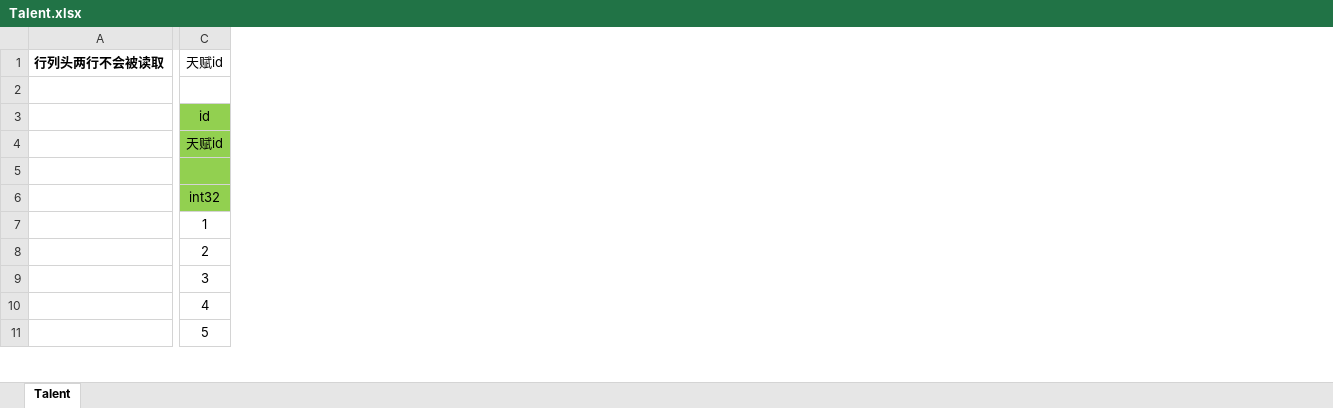
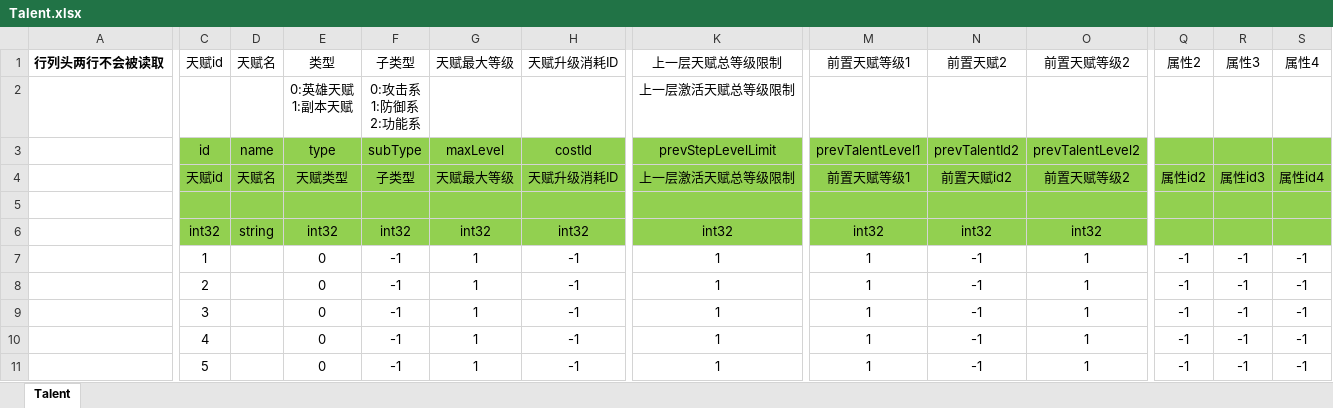
Before and after one commit to east-eden/server, an Excel workbook: config/excel/Talent.xlsx, sheet Talent, drawn as a sheet; only a part is shown, gaps mark what is left out; values as stored, in another font and other column widths than the file's, no borders; table styles not drawn; ↵ is a line break in a cell; the diff covers the shown part only; the diff names each change by its address in the sheet, - before the commit and + after, or states it on an @@ line.

```diff
--- a/config/excel/Talent.xlsx (sheet Talent)
+++ b/config/excel/Talent.xlsx (sheet Talent)
+column D (天赋名), rows 3-6: name | 天赋名 |  | string
+column E (类型), rows 2-11: 0:英雄天赋 ↵ 1:副本天赋 | type | 天赋类型 |  | int32 | 0 | 0 | 0 | 0 | 0
+column F (子类型), rows 2-11: 0:攻击系 ↵ 1:防御系 ↵ 2:功能系 | subType | 子类型 |  | int32 | -1 | -1 | -1 | -1 | -1
+column G (天赋最大等级), rows 3-11: maxLevel | 天赋最大等级 |  | int32 | 1 | 1 | 1 | 1 | 1
+column H (天赋升级消耗ID), rows 3-11: costId | 天赋升级消耗ID |  | int32 | -1 | -1 | -1 | -1 | -1
+column K (上一层天赋总等级限制), rows 2-11: 上一层激活天赋总等级限制 | prevStepLevelLimit | 上一层激活天赋总等级限制 |  | int32 | 1 | 1 | 1 | 1 | 1
+column M (前置天赋等级1), rows 3-11: prevTalentLevel1 | 前置天赋等级1 |  | int32 | 1 | 1 | 1 | 1 | 1
+column N (前置天赋2), rows 3-11: prevTalentId2 | 前置天赋id2 |  | int32 | -1 | -1 | -1 | -1 | -1
+column O (前置天赋等级2), rows 3-11: prevTalentLevel2 | 前置天赋等级2 |  | int32 | 1 | 1 | 1 | 1 | 1
+column Q (属性2), rows 4-11: 属性id2 |  |  | -1 | -1 | -1 | -1 | -1
+column R (属性3), rows 4-11: 属性id3 |  |  | -1 | -1 | -1 | -1 | -1
+column S (属性4), rows 4-11: 属性id4 |  |  | -1 | -1 | -1 | -1 | -1
```
Also changed, not shown: 7 added columns and 18 edited cells elsewhere in this sheet, config/excel/SkillTrack.xlsx, 34 other files.
